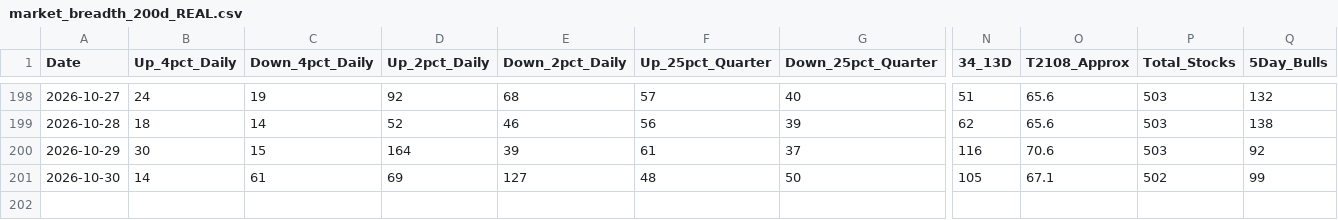
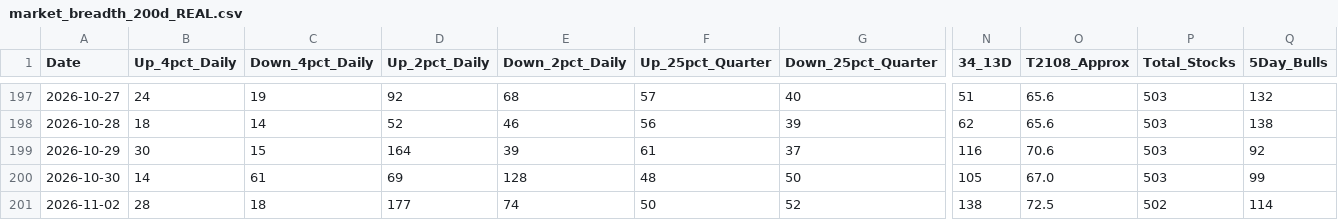
Before and after one commit to Vineh20/market-breadth, a CSV file: docs/market_breadth_200d_REAL.csv, drawn as a sheet; only a part is shown, gaps mark what is left out; addresses are those after the commit; rows hold the shown columns only; the diff covers the shown part only; the diff names each change by its address in the sheet, - before the commit and + after, or states it on an @@ line.

```diff
--- a/docs/market_breadth_200d_REAL.csv
+++ b/docs/market_breadth_200d_REAL.csv
-E200 (Down_2pct_Daily): 127
+E200 (Down_2pct_Daily): 128
-O200 (T2108_Approx): 67.1
+O200 (T2108_Approx): 67.0
-P200 (Total_Stocks): 502
+P200 (Total_Stocks): 503
+row 201: 2026-11-02 | 28 | 18 | 177 | 74 | 50 | 52 | 138 | 72.5 | 502 | 114
```
Also changed, not shown: 1 removed row and 33 edited cells elsewhere in this file, market_breadth_200d_REAL.csv, 2 other files.
